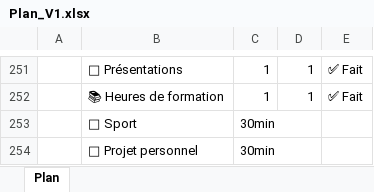
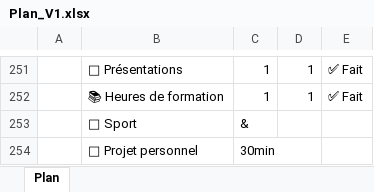
Before and after one commit to MedAtrani/Maroc-Voyages, an Excel workbook: Plan_V1.xlsx, sheet Plan, drawn as a sheet; only a part is shown, gaps mark what is left out; values as stored, in another font and other column widths than the file's, no borders; the diff names each change by its address in the sheet, - before the commit and + after, or states it on an @@ line.

Commit message:
Mise à jour du suivi — 25/10/2026 15:17:08

```diff
--- a/Plan_V1.xlsx (sheet Plan)
+++ b/Plan_V1.xlsx (sheet Plan)
-C253: 30min
+C253: &
```
